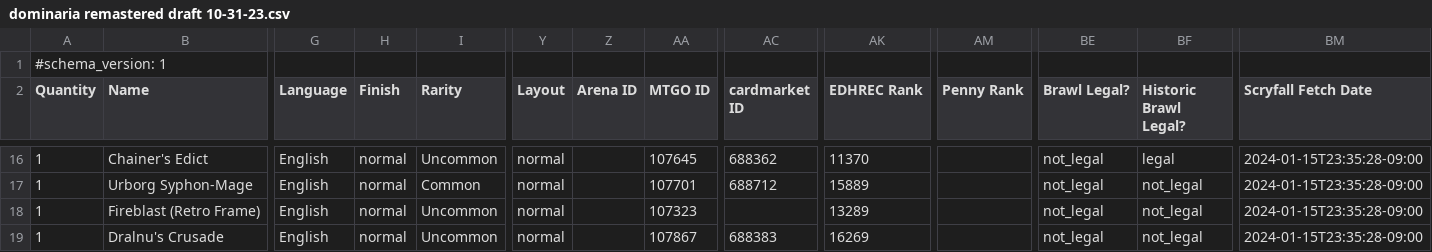
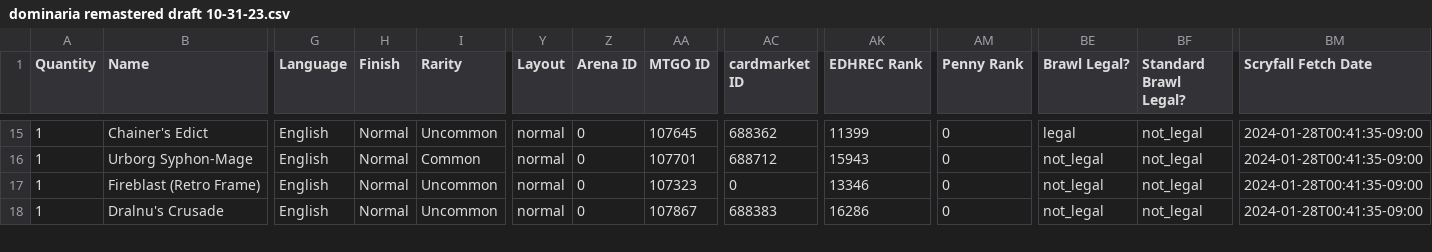
Before and after one commit to armcknight/mtg, a CSV file: collection/decks/dominaria remastered draft 10-31-23.csv, drawn as a sheet; only a part is shown, gaps mark what is left out; removed rows and columns are numbered as before the commit, all else as after; rows hold the shown columns only; the diff covers the shown part only; the diff names each change by its address in the sheet, - before the commit and + after, or states it on an @@ line.

```diff
--- a/collection/decks/dominaria remastered draft 10-31-23.csv
+++ b/collection/decks/dominaria remastered draft 10-31-23.csv
-row 1: #schema_version: 1
-BF1: Historic Brawl Legal?
+BF1: Standard Brawl Legal?
-H15:H18 (Finish): normal
+H15:H18 (Finish): Normal
-Z15:Z18 (Arena ID): (empty)
+Z15:Z18 (Arena ID): 0
-AK15 (EDHREC Rank): 11370
+AK15 (EDHREC Rank): 11399
-AM15:AM18 (Penny Rank): (empty)
+AM15:AM18 (Penny Rank): 0
-BE15 (Brawl Legal?): not_legal
+BE15 (Brawl Legal?): legal
-BF15 (Standard Brawl Legal?): legal
+BF15 (Standard Brawl Legal?): not_legal
-BM15:BM18 (Scryfall Fetch Date): 2024-01-15T23:35:28-09:00
+BM15:BM18 (Scryfall Fetch Date): 2024-01-28T00:41:35-09:00
-AK16 (EDHREC Rank): 15889
+AK16 (EDHREC Rank): 15943
-AC17 (cardmarket ID): (empty)
+AC17 (cardmarket ID): 0
-AK17 (EDHREC Rank): 13289
+AK17 (EDHREC Rank): 13346
-AK18 (EDHREC Rank): 16269
+AK18 (EDHREC Rank): 16286
```
Also changed, not shown: 134 edited cells elsewhere in this file, collection/decks/brothers war draft 1-5-2024.csv, collection/decks/fae dominion.csv, 6 other files.
